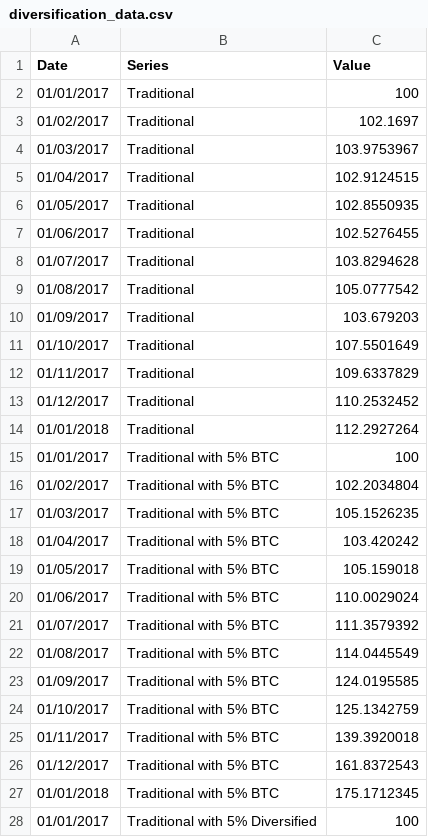
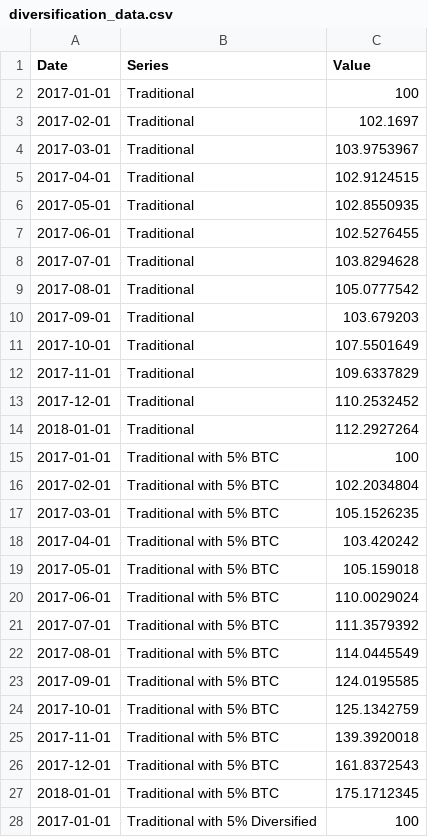
Before and after one commit to richardcb/website_graph, a CSV file: diversification_data.csv, drawn as a sheet; only a part is shown; the diff covers the shown part only.

Commit message:
tidy up date format and vl spec

```diff
--- a/diversification_data.csv
+++ b/diversification_data.csv
@@ -2,27 +2,27 @@
-01/01/2017,"Traditional",100
-01/02/2017,"Traditional",102.1697
-01/03/2017,"Traditional",103.9753967
-01/04/2017,"Traditional",102.9124515
-01/05/2017,"Traditional",102.8550935
-01/06/2017,"Traditional",102.5276455
-01/07/2017,"Traditional",103.8294628
-01/08/2017,"Traditional",105.0777542
-01/09/2017,"Traditional",103.679203
-01/10/2017,"Traditional",107.5501649
-01/11/2017,"Traditional",109.6337829
-01/12/2017,"Traditional",110.2532452
-01/01/2018,"Traditional",112.2927264
-01/01/2017,"Traditional with 5% BTC",100
-01/02/2017,"Traditional with 5% BTC",102.2034804
-01/03/2017,"Traditional with 5% BTC",105.1526235
-01/04/2017,"Traditional with 5% BTC",103.420242
-01/05/2017,"Traditional with 5% BTC",105.159018
-01/06/2017,"Traditional with 5% BTC",110.0029024
-01/07/2017,"Traditional with 5% BTC",111.3579392
-01/08/2017,"Traditional with 5% BTC",114.0445549
-01/09/2017,"Traditional with 5% BTC",124.0195585
-01/10/2017,"Traditional with 5% BTC",125.1342759
-01/11/2017,"Traditional with 5% BTC",139.3920018
-01/12/2017,"Traditional with 5% BTC",161.8372543
-01/01/2018,"Traditional with 5% BTC",175.1712345
-01/01/2017,"Traditional with 5% Diversified",100
+2017-01-01,Traditional,100
+2017-02-01,Traditional,102.1697
+2017-03-01,Traditional,103.9753967
+2017-04-01,Traditional,102.9124515
+2017-05-01,Traditional,102.8550935
+2017-06-01,Traditional,102.5276455
+2017-07-01,Traditional,103.8294628
+2017-08-01,Traditional,105.0777542
+2017-09-01,Traditional,103.679203
+2017-10-01,Traditional,107.5501649
+2017-11-01,Traditional,109.6337829
+2017-12-01,Traditional,110.2532452
+2018-01-01,Traditional,112.2927264
+2017-01-01,Traditional with 5% BTC,100
+2017-02-01,Traditional with 5% BTC,102.2034804
+2017-03-01,Traditional with 5% BTC,105.1526235
+2017-04-01,Traditional with 5% BTC,103.420242
+2017-05-01,Traditional with 5% BTC,105.159018
+2017-06-01,Traditional with 5% BTC,110.0029024
+2017-07-01,Traditional with 5% BTC,111.3579392
+2017-08-01,Traditional with 5% BTC,114.0445549
+2017-09-01,Traditional with 5% BTC,124.0195585
+2017-10-01,Traditional with 5% BTC,125.1342759
+2017-11-01,Traditional with 5% BTC,139.3920018
+2017-12-01,Traditional with 5% BTC,161.8372543
+2018-01-01,Traditional with 5% BTC,175.1712345
+2017-01-01,Traditional with 5% Diversified,100
```
Also changed, not shown: 12 edited cells elsewhere in this file, 1 other file.
